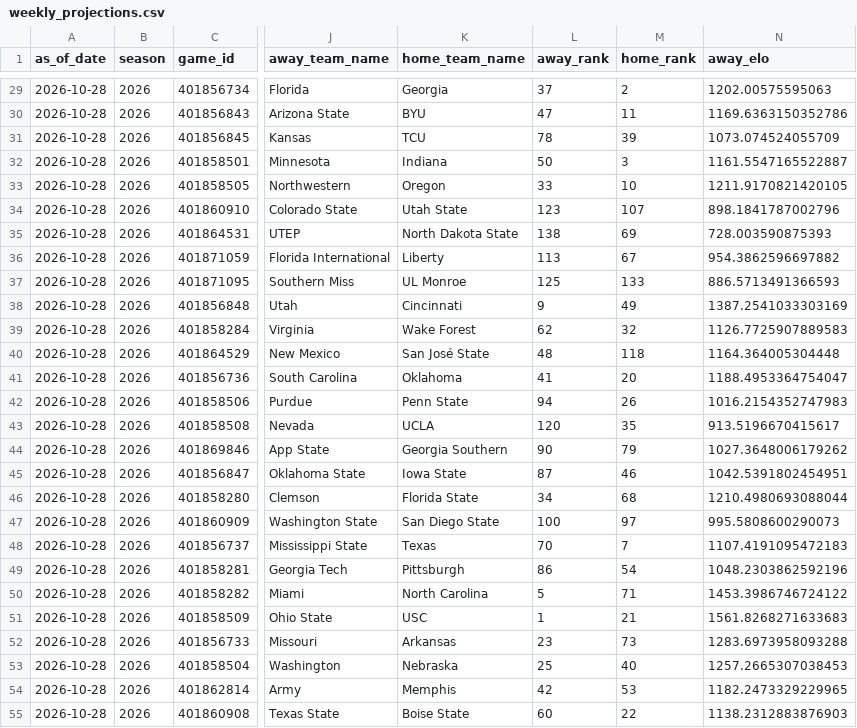
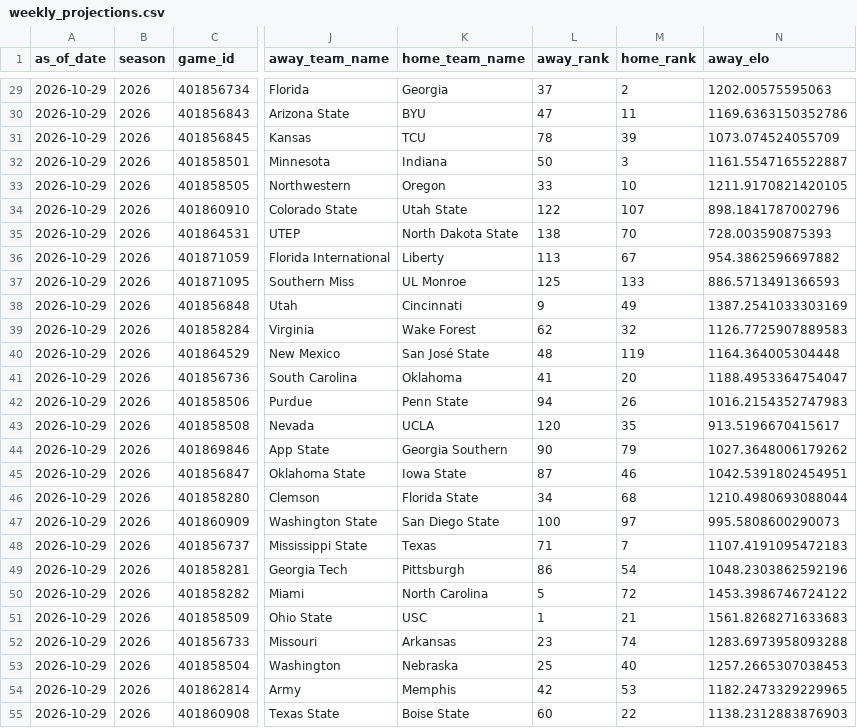
Before and after one commit to schwill2018/schwill2018.github.io, a CSV file: assets/data/fbs-elo/weekly_projections.csv, drawn as a sheet; only a part is shown, gaps mark what is left out; the diff covers the shown part only; the diff names each change by its address in the sheet, - before the commit and + after, or states it on an @@ line.

```diff
--- a/assets/data/fbs-elo/weekly_projections.csv
+++ b/assets/data/fbs-elo/weekly_projections.csv
-A29:A55 (as_of_date): 2026-10-28
+A29:A55 (as_of_date): 2026-10-29
-L34 (away_rank): 123
+L34 (away_rank): 122
-M35 (home_rank): 69
+M35 (home_rank): 70
-M40 (home_rank): 118
+M40 (home_rank): 119
-L48 (away_rank): 70
+L48 (away_rank): 71
-M50 (home_rank): 71
+M50 (home_rank): 72
-M52 (home_rank): 73
+M52 (home_rank): 74
```
Also changed, not shown: 41 edited cells elsewhere in this file, assets/data/fbs-elo/current_elo_rankings.csv, 1 other file.
